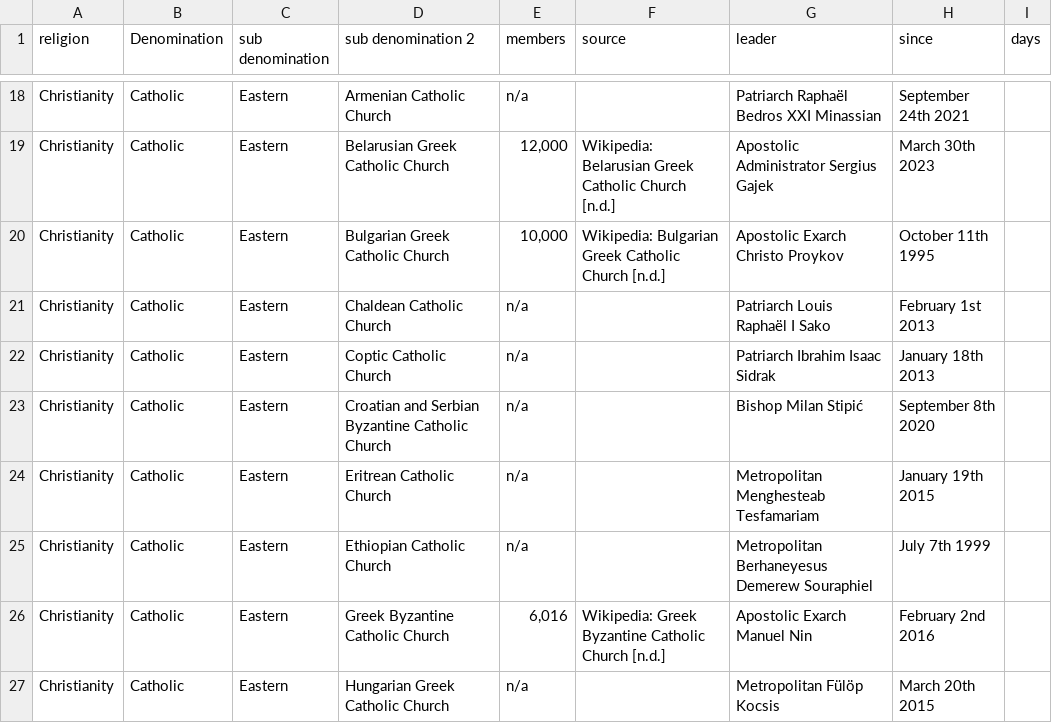
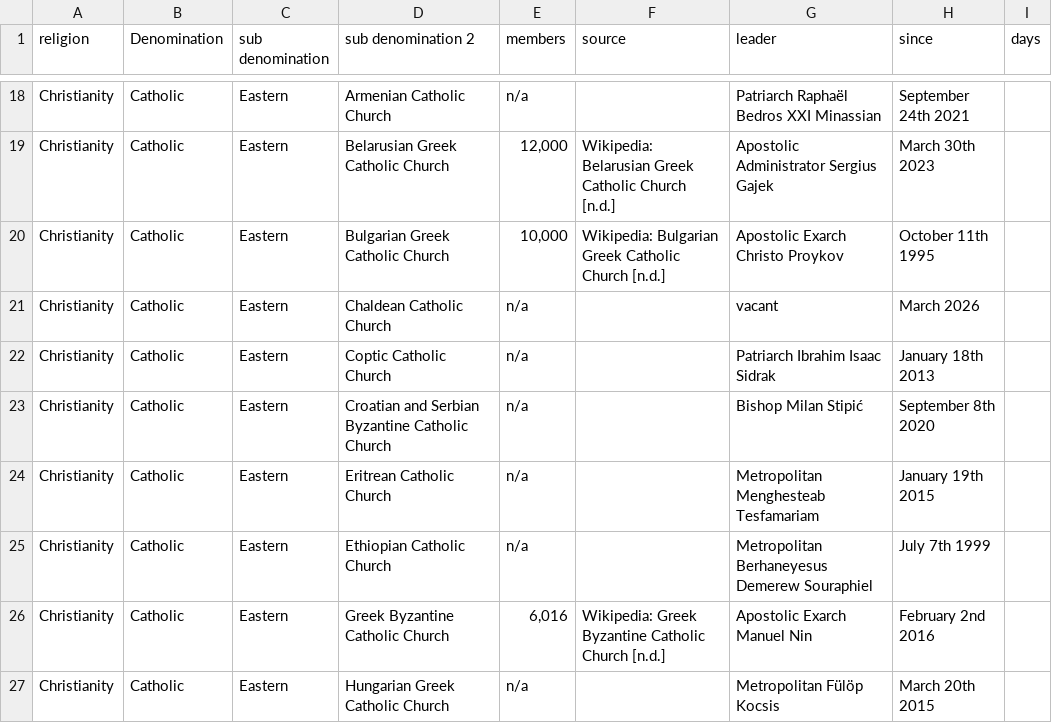
Before and after one commit to vimal7890/vimal, a CSV file: leaders.csv, drawn as a sheet; only a part is shown, gaps mark what is left out.

Commit message:
Mark Chaldean Catholic leadership vacant

```diff
--- a/leaders.csv
+++ b/leaders.csv
@@ -20,3 +20,3 @@ Christianity,Catholic,Eastern,Belarusian Greek Catholic Church,"12,000",Wikipedi
 Christianity,Catholic,Eastern,Bulgarian Greek Catholic Church,"10,000",Wikipedia: Bulgarian Greek Catholic Church [n.d.],Apostolic Exarch Christo Proykov,October 11th 1995,
-Christianity,Catholic,Eastern,Chaldean Catholic Church,n/a,,Patriarch Louis Raphaël I Sako,February 1st 2013,
+Christianity,Catholic,Eastern,Chaldean Catholic Church,n/a,,vacant,March 2026,
 Christianity,Catholic,Eastern,Coptic Catholic Church,n/a,,Patriarch Ibrahim Isaac Sidrak,January 18th 2013,
```
Also changed, not shown: 1 other file.
